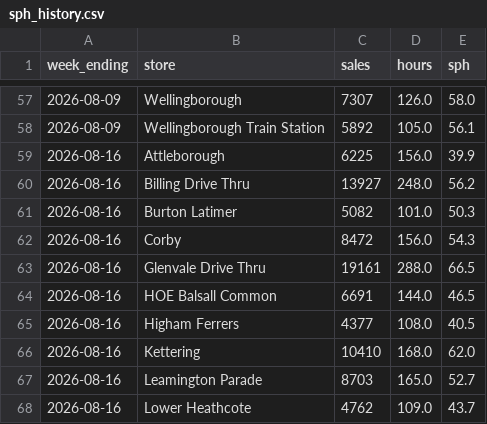
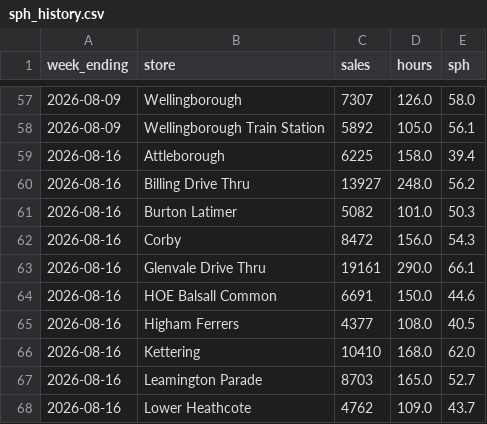
Before and after one commit to Fontana1974/bewiched-dashboards, a CSV file: sph_history.csv, drawn as a sheet; only a part is shown, gaps mark what is left out.

```diff
--- a/sph_history.csv
+++ b/sph_history.csv
@@ -58,3 +58,3 @@ week_ending,store,sales,hours,sph
 2026-08-09,Wellingborough Train Station,5892,105.0,56.1
-2026-08-16,Attleborough,6225,156.0,39.9
+2026-08-16,Attleborough,6225,158.0,39.4
 2026-08-16,Billing Drive Thru,13927,248.0,56.2
@@ -62,4 +62,4 @@ week_ending,store,sales,hours,sph
 2026-08-16,Corby,8472,156.0,54.3
-2026-08-16,Glenvale Drive Thru,19161,288.0,66.5
-2026-08-16,HOE Balsall Common,6691,144.0,46.5
+2026-08-16,Glenvale Drive Thru,19161,290.0,66.1
+2026-08-16,HOE Balsall Common,6691,150.0,44.6
 2026-08-16,Higham Ferrers,4377,108.0,40.5
```
Also changed, not shown: weekly_history.csv, 34 other files.
